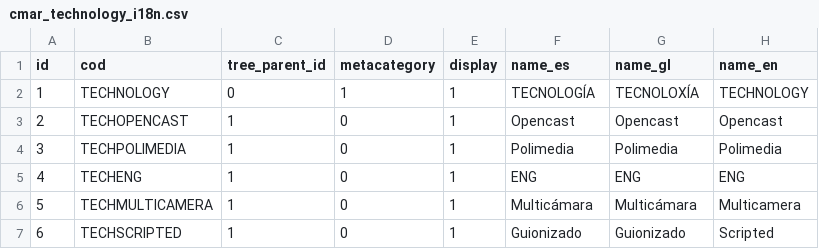
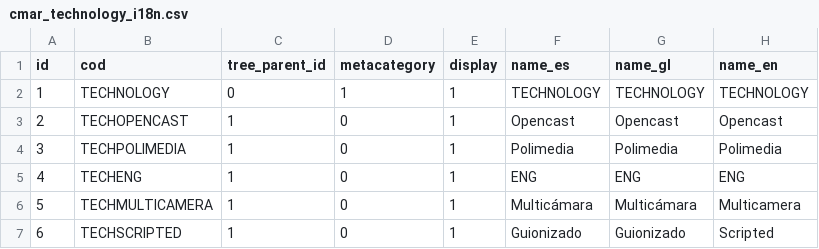
Before and after one commit to campusdomar/PuMuKIT2-cmar-webtv-bundle, a CSV file: Resources/data/tags/cmar_technology_i18n.csv, drawn as a sheet.

```diff
--- a/Resources/data/tags/cmar_technology_i18n.csv
+++ b/Resources/data/tags/cmar_technology_i18n.csv
@@ -1,3 +1,3 @@
 id;cod;tree_parent_id;metacategory;display;name_es;name_gl;name_en
-1;TECHNOLOGY;0;1;1;TECNOLOGÍA;TECNOLOXÍA;TECHNOLOGY
+1;TECHNOLOGY;0;1;1;TECHNOLOGY;TECHNOLOGY;TECHNOLOGY
 2;TECHOPENCAST;1;0;1;"Opencast";"Opencast";"Opencast"
```
Also changed, not shown: Resources/data/tags/cmar_applicant_i18n.csv.
